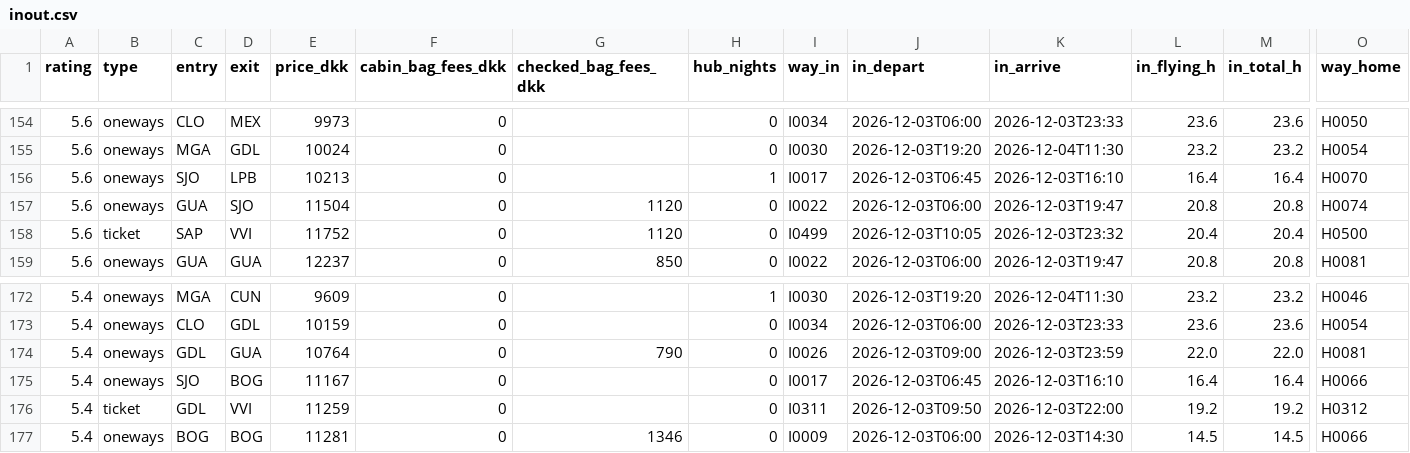
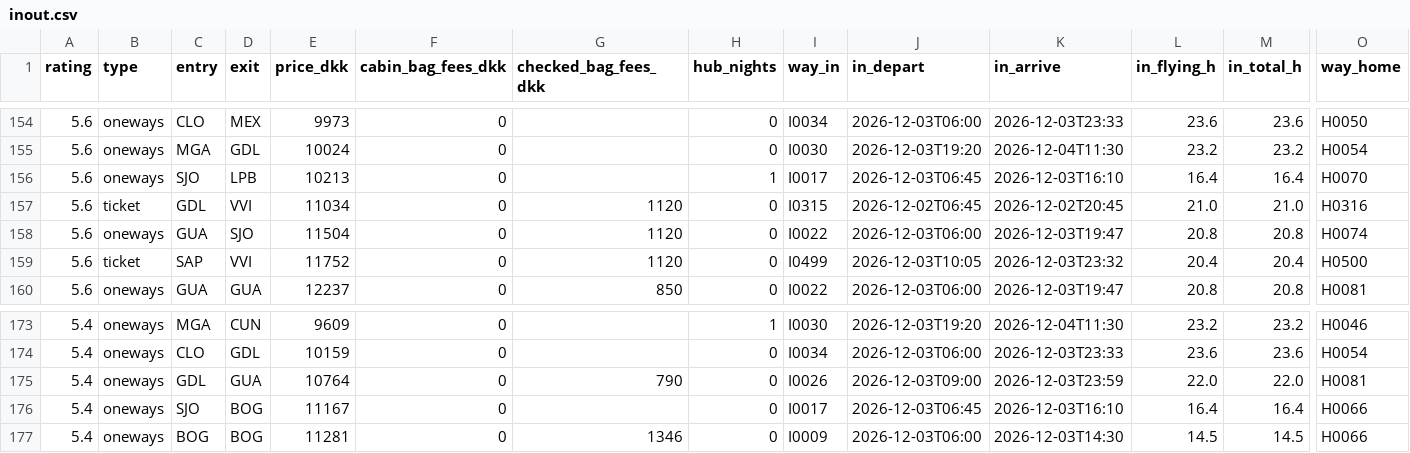
Before and after one commit to Olafcito/latam-trip, a CSV file: data/built/inout.csv, drawn as a sheet; only a part is shown, gaps mark what is left out; removed rows and columns are numbered as before the commit, all else as after; rows hold the shown columns only; the diff names each change by its address in the sheet, - before the commit and + after, or states it on an @@ line.

```diff
--- a/data/built/inout.csv
+++ b/data/built/inout.csv
+row 157: 5.6 | ticket | GDL | VVI | 11034 | 0 | 1120 | 0 | I0315 | 2026-12-02T06:45 | 2026-12-02T20:45 | 21.0 | 21.0 | H0316
-row 176: 5.4 | ticket | GDL | VVI | 11259 | 0 |  | 0 | I0311 | 2026-12-03T09:50 | 2026-12-03T22:00 | 19.2 | 19.2 | H0312
```
Also changed, not shown: data/built/edges.csv, 19 other files.
